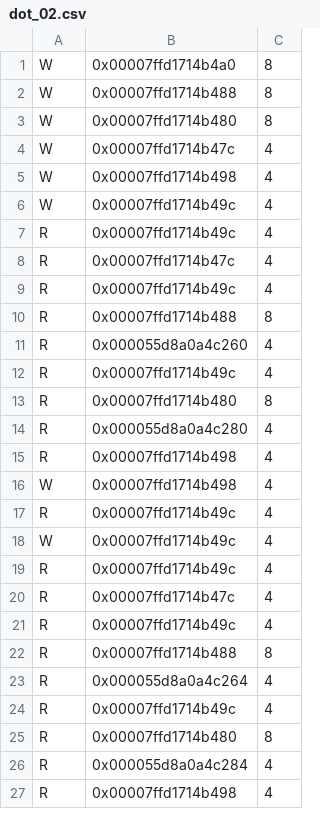
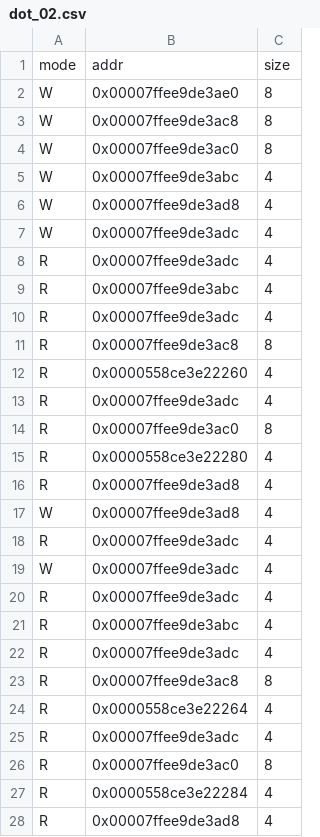
Before and after one commit to Baltoli/liath, a CSV file: analysis/data/dot_02.csv, drawn as a sheet; only a part is shown; the diff covers the shown part only.

```diff
--- a/analysis/data/dot_02.csv
+++ b/analysis/data/dot_02.csv
@@ -1,27 +1,28 @@
-W,0x00007ffd1714b4a0,8
-W,0x00007ffd1714b488,8
-W,0x00007ffd1714b480,8
-W,0x00007ffd1714b47c,4
-W,0x00007ffd1714b498,4
-W,0x00007ffd1714b49c,4
-R,0x00007ffd1714b49c,4
-R,0x00007ffd1714b47c,4
-R,0x00007ffd1714b49c,4
-R,0x00007ffd1714b488,8
-R,0x000055d8a0a4c260,4
-R,0x00007ffd1714b49c,4
-R,0x00007ffd1714b480,8
-R,0x000055d8a0a4c280,4
-R,0x00007ffd1714b498,4
-W,0x00007ffd1714b498,4
-R,0x00007ffd1714b49c,4
-W,0x00007ffd1714b49c,4
-R,0x00007ffd1714b49c,4
-R,0x00007ffd1714b47c,4
-R,0x00007ffd1714b49c,4
-R,0x00007ffd1714b488,8
-R,0x000055d8a0a4c264,4
-R,0x00007ffd1714b49c,4
-R,0x00007ffd1714b480,8
-R,0x000055d8a0a4c284,4
-R,0x00007ffd1714b498,4
+mode,addr,size
+W,0x00007ffee9de3ae0,8
+W,0x00007ffee9de3ac8,8
+W,0x00007ffee9de3ac0,8
+W,0x00007ffee9de3abc,4
+W,0x00007ffee9de3ad8,4
+W,0x00007ffee9de3adc,4
+R,0x00007ffee9de3adc,4
+R,0x00007ffee9de3abc,4
+R,0x00007ffee9de3adc,4
+R,0x00007ffee9de3ac8,8
+R,0x0000558ce3e22260,4
+R,0x00007ffee9de3adc,4
+R,0x00007ffee9de3ac0,8
+R,0x0000558ce3e22280,4
+R,0x00007ffee9de3ad8,4
+W,0x00007ffee9de3ad8,4
+R,0x00007ffee9de3adc,4
+W,0x00007ffee9de3adc,4
+R,0x00007ffee9de3adc,4
+R,0x00007ffee9de3abc,4
+R,0x00007ffee9de3adc,4
+R,0x00007ffee9de3ac8,8
+R,0x0000558ce3e22264,4
+R,0x00007ffee9de3adc,4
+R,0x00007ffee9de3ac0,8
+R,0x0000558ce3e22284,4
+R,0x00007ffee9de3ad8,4
```
Also changed, not shown: 8 edited cells elsewhere in this file, analysis/data/dot_01.csv, analysis/data/dot_03.csv, 7 other files.
